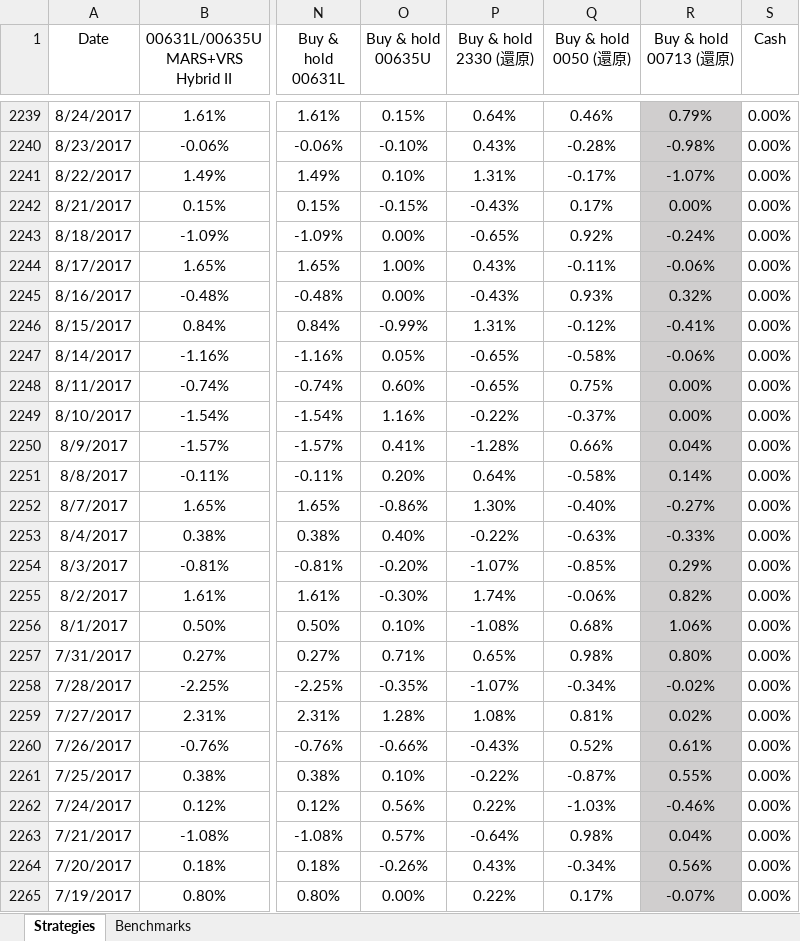
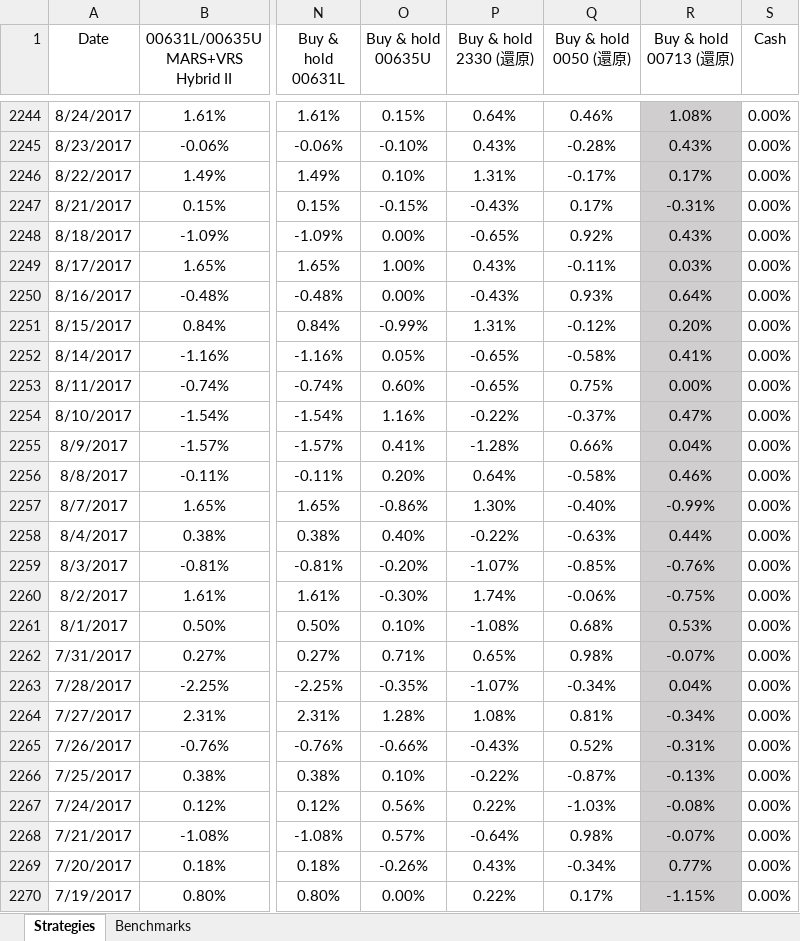
Before and after one commit to leveragevolatilitylife/MPT-allocation-backtester, an Excel workbook: multi_strategy_data.xlsx, sheet Strategies, drawn as a sheet; only a part is shown, gaps mark what is left out; values as stored, in another font and other column widths than the file's, no borders; addresses are those after the commit; the diff covers the shown part only; the diff names each change by its address in the sheet, - before the commit and + after, or states it on an @@ line.

```diff
--- a/multi_strategy_data.xlsx (sheet Strategies)
+++ b/multi_strategy_data.xlsx (sheet Strategies)
-R2244 (Buy & hold 00713 (還原)): 0.79%
+R2244 (Buy & hold 00713 (還原)): 1.08%
-R2245 (Buy & hold 00713 (還原)): -0.98%
+R2245 (Buy & hold 00713 (還原)): 0.43%
-R2246 (Buy & hold 00713 (還原)): -1.07%
+R2246 (Buy & hold 00713 (還原)): 0.17%
-R2247 (Buy & hold 00713 (還原)): 0.00%
+R2247 (Buy & hold 00713 (還原)): -0.31%
-R2248 (Buy & hold 00713 (還原)): -0.24%
+R2248 (Buy & hold 00713 (還原)): 0.43%
-R2249 (Buy & hold 00713 (還原)): -0.06%
+R2249 (Buy & hold 00713 (還原)): 0.03%
-R2250 (Buy & hold 00713 (還原)): 0.32%
+R2250 (Buy & hold 00713 (還原)): 0.64%
-R2251 (Buy & hold 00713 (還原)): -0.41%
+R2251 (Buy & hold 00713 (還原)): 0.20%
-R2252 (Buy & hold 00713 (還原)): -0.06%
+R2252 (Buy & hold 00713 (還原)): 0.41%
-R2254 (Buy & hold 00713 (還原)): 0.00%
+R2254 (Buy & hold 00713 (還原)): 0.47%
-R2256 (Buy & hold 00713 (還原)): 0.14%
+R2256 (Buy & hold 00713 (還原)): 0.46%
-R2257 (Buy & hold 00713 (還原)): -0.27%
+R2257 (Buy & hold 00713 (還原)): -0.99%
-R2258 (Buy & hold 00713 (還原)): -0.33%
+R2258 (Buy & hold 00713 (還原)): 0.44%
-R2259 (Buy & hold 00713 (還原)): 0.29%
+R2259 (Buy & hold 00713 (還原)): -0.76%
-R2260 (Buy & hold 00713 (還原)): 0.82%
+R2260 (Buy & hold 00713 (還原)): -0.75%
-R2261 (Buy & hold 00713 (還原)): 1.06%
+R2261 (Buy & hold 00713 (還原)): 0.53%
-R2262 (Buy & hold 00713 (還原)): 0.80%
+R2262 (Buy & hold 00713 (還原)): -0.07%
-R2263 (Buy & hold 00713 (還原)): -0.02%
+R2263 (Buy & hold 00713 (還原)): 0.04%
-R2264 (Buy & hold 00713 (還原)): 0.02%
+R2264 (Buy & hold 00713 (還原)): -0.34%
-R2265 (Buy & hold 00713 (還原)): 0.61%
+R2265 (Buy & hold 00713 (還原)): -0.31%
-R2266 (Buy & hold 00713 (還原)): 0.55%
+R2266 (Buy & hold 00713 (還原)): -0.13%
-R2267 (Buy & hold 00713 (還原)): -0.46%
+R2267 (Buy & hold 00713 (還原)): -0.08%
-R2268 (Buy & hold 00713 (還原)): 0.04%
+R2268 (Buy & hold 00713 (還原)): -0.07%
-R2269 (Buy & hold 00713 (還原)): 0.56%
+R2269 (Buy & hold 00713 (還原)): 0.77%
-R2270 (Buy & hold 00713 (還原)): -0.07%
+R2270 (Buy & hold 00713 (還原)): -1.15%
```
Also changed, not shown: 5 added rows and 580 edited cells elsewhere in this sheet, sheet Benchmarks, formulas that keep their value.
